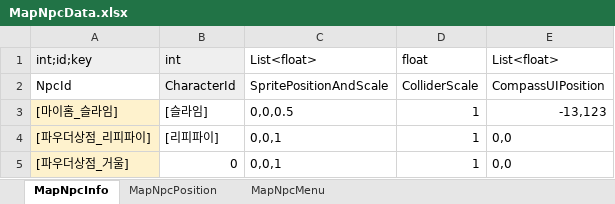
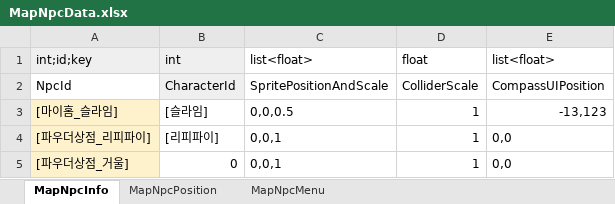
Before and after one commit to Lunaria-Project/lunaria-data, an Excel workbook: excel/MapNpcData.xlsx, sheet MapNpcInfo, drawn as a sheet; values as stored, in another font and other column widths than the file's, no borders; the diff names each change by its address in the sheet, - before the commit and + after, or states it on an @@ line.

Commit message:
데이터 대소문자 구분

```diff
--- a/excel/MapNpcData.xlsx (sheet MapNpcInfo)
+++ b/excel/MapNpcData.xlsx (sheet MapNpcInfo)
-C1: List<float>
+C1: list<float>
-E1: List<float>
+E1: list<float>
```
Also changed, not shown: sheet MapNpcPosition.
